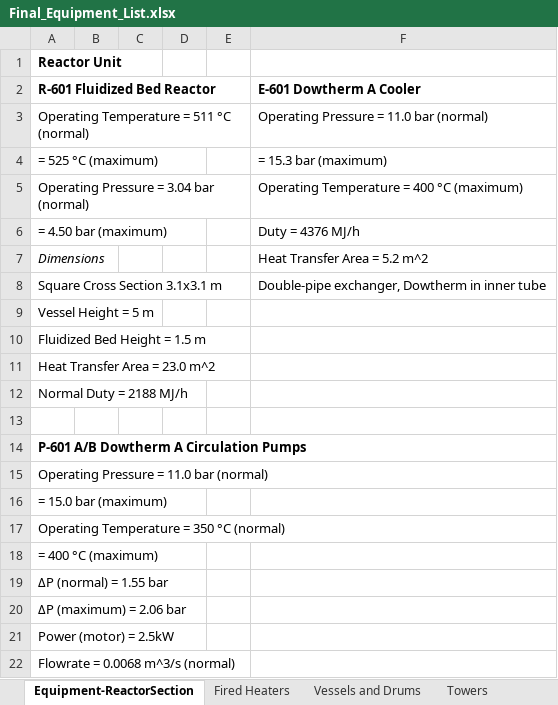
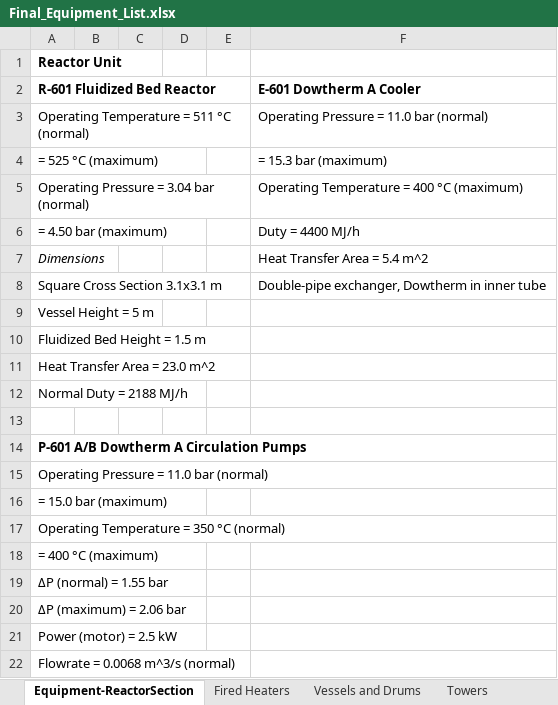
Before and after one commit to akullmanUW/TeamA6, an Excel workbook: Final Aspen and Visio Files/Final_Equipment_List.xlsx, sheet Equipment-ReactorSection, drawn as a sheet; values as stored, in another font and other column widths than the file's, no borders; the diff names each change by its address in the sheet, - before the commit and + after, or states it on an @@ line.

```diff
--- a/Final Aspen and Visio Files/Final_Equipment_List.xlsx (sheet Equipment-ReactorSection)
+++ b/Final Aspen and Visio Files/Final_Equipment_List.xlsx (sheet Equipment-ReactorSection)
-F6 (E-601 Dowtherm A Cooler): Duty = 4376 MJ/h
+F6 (E-601 Dowtherm A Cooler): Duty = 4400 MJ/h
-F7 (E-601 Dowtherm A Cooler): Heat Transfer Area = 5.2 m^2
+F7 (E-601 Dowtherm A Cooler): Heat Transfer Area = 5.4 m^2
-A21 (R-601 Fluidized Bed Reactor): Power (motor) = 2.5kW
+A21 (R-601 Fluidized Bed Reactor): Power (motor) = 2.5 kW
```
Also changed, not shown: sheet Heat Exchangers, 2 other files.
